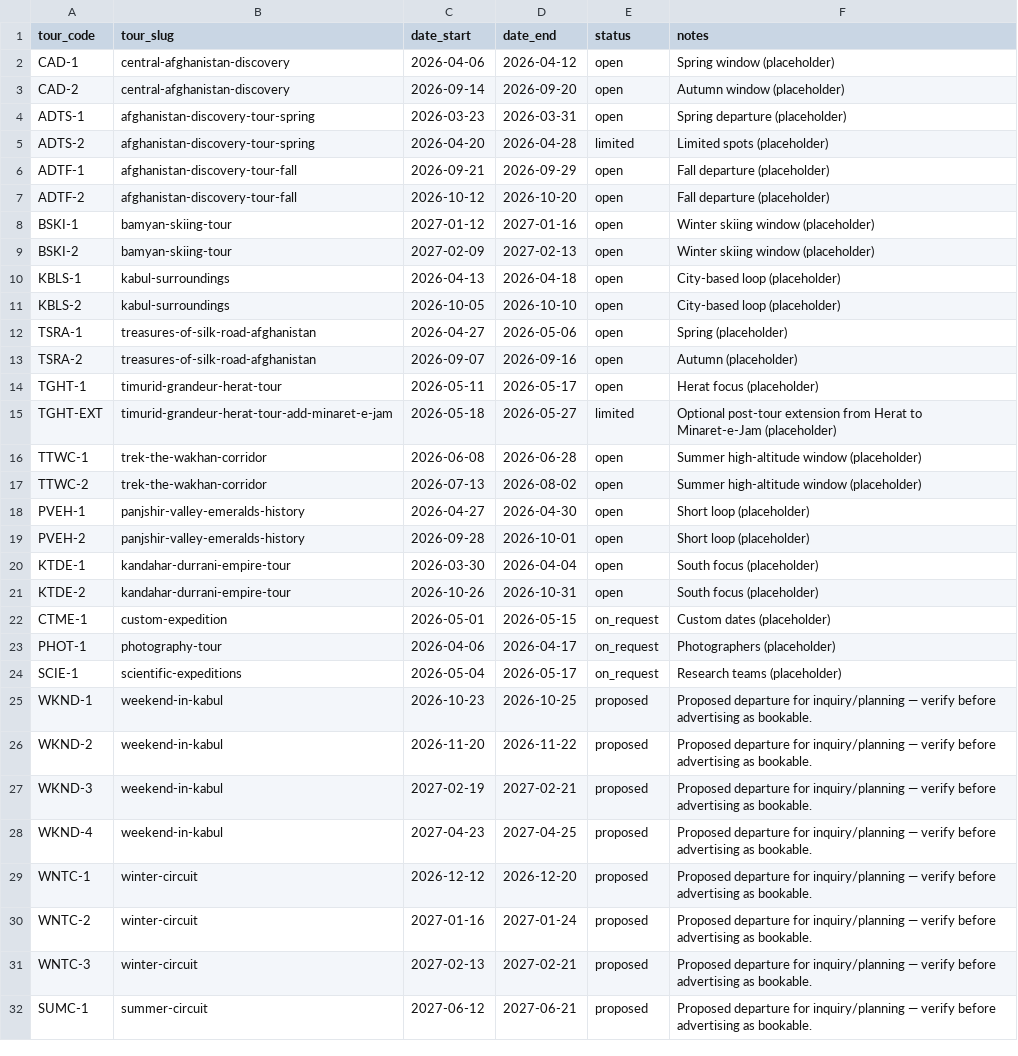
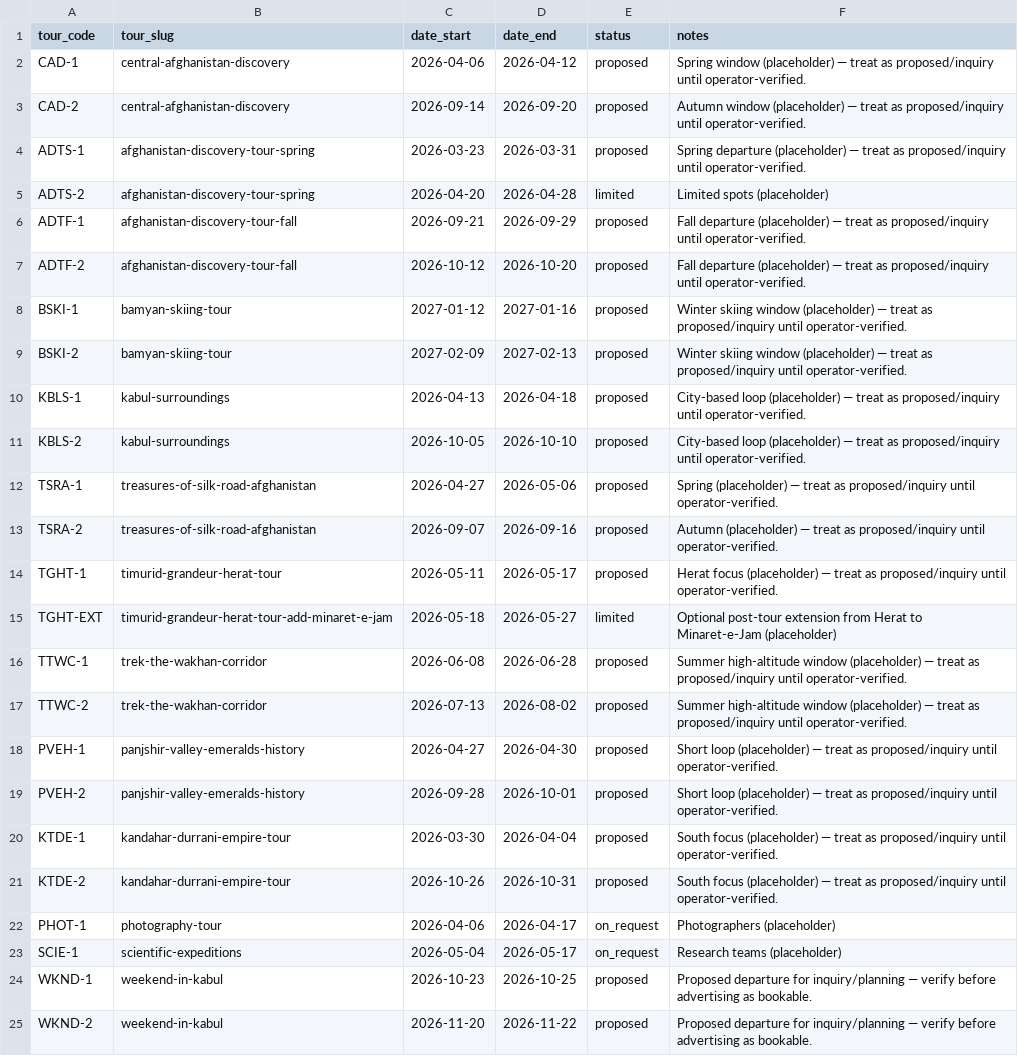
Before and after one commit to james-sidiqi/copiloted-astro-afghantours, a CSV file: data/tour_dates.csv, drawn as a sheet; only a part is shown; the shorter side is filled out with more unchanged rows.

```diff
--- a/data/tour_dates.csv
+++ b/data/tour_dates.csv
@@ -1,23 +1,22 @@
 tour_code,tour_slug,date_start,date_end,status,notes
-CAD-1,central-afghanistan-discovery,2026-04-06,2026-04-12,open,Spring window (placeholder)
-CAD-2,central-afghanistan-discovery,2026-09-14,2026-09-20,open,Autumn window (placeholder)
-ADTS-1,afghanistan-discovery-tour-spring,2026-03-23,2026-03-31,open,Spring departure (placeholder)
+CAD-1,central-afghanistan-discovery,2026-04-06,2026-04-12,proposed,Spring window (placeholder) — treat as proposed/inquiry until operator-verified.
+CAD-2,central-afghanistan-discovery,2026-09-14,2026-09-20,proposed,Autumn window (placeholder) — treat as proposed/inquiry until operator-verified.
+ADTS-1,afghanistan-discovery-tour-spring,2026-03-23,2026-03-31,proposed,Spring departure (placeholder) — treat as proposed/inquiry until operator-verified.
 ADTS-2,afghanistan-discovery-tour-spring,2026-04-20,2026-04-28,limited,Limited spots (placeholder)
-ADTF-1,afghanistan-discovery-tour-fall,2026-09-21,2026-09-29,open,Fall departure (placeholder)
-ADTF-2,afghanistan-discovery-tour-fall,2026-10-12,2026-10-20,open,Fall departure (placeholder)
-BSKI-1,bamyan-skiing-tour,2027-01-12,2027-01-16,open,Winter skiing window (placeholder)
-BSKI-2,bamyan-skiing-tour,2027-02-09,2027-02-13,open,Winter skiing window (placeholder)
-KBLS-1,kabul-surroundings,2026-04-13,2026-04-18,open,City-based loop (placeholder)
-KBLS-2,kabul-surroundings,2026-10-05,2026-10-10,open,City-based loop (placeholder)
-TSRA-1,treasures-of-silk-road-afghanistan,2026-04-27,2026-05-06,open,Spring (placeholder)
-TSRA-2,treasures-of-silk-road-afghanistan,2026-09-07,2026-09-16,open,Autumn (placeholder)
-TGHT-1,timurid-grandeur-herat-tour,2026-05-11,2026-05-17,open,Herat focus (placeholder)
+ADTF-1,afghanistan-discovery-tour-fall,2026-09-21,2026-09-29,proposed,Fall departure (placeholder) — treat as proposed/inquiry until operator-verified.
+ADTF-2,afghanistan-discovery-tour-fall,2026-10-12,2026-10-20,proposed,Fall departure (placeholder) — treat as proposed/inquiry until operator-verified.
+BSKI-1,bamyan-skiing-tour,2027-01-12,2027-01-16,proposed,Winter skiing window (placeholder) — treat as proposed/inquiry until operator-verified.
+BSKI-2,bamyan-skiing-tour,2027-02-09,2027-02-13,proposed,Winter skiing window (placeholder) — treat as proposed/inquiry until operator-verified.
+KBLS-1,kabul-surroundings,2026-04-13,2026-04-18,proposed,City-based loop (placeholder) — treat as proposed/inquiry until operator-verified.
+KBLS-2,kabul-surroundings,2026-10-05,2026-10-10,proposed,City-based loop (placeholder) — treat as proposed/inquiry until operator-verified.
+TSRA-1,treasures-of-silk-road-afghanistan,2026-04-27,2026-05-06,proposed,Spring (placeholder) — treat as proposed/inquiry until operator-verified.
+TSRA-2,treasures-of-silk-road-afghanistan,2026-09-07,2026-09-16,proposed,Autumn (placeholder) — treat as proposed/inquiry until operator-verified.
+TGHT-1,timurid-grandeur-herat-tour,2026-05-11,2026-05-17,proposed,Herat focus (placeholder) — treat as proposed/inquiry until operator-verified.
 TGHT-EXT,timurid-grandeur-herat-tour-add-minaret-e-jam,2026-05-18,2026-05-27,limited,Optional post-tour extension from Herat to Minaret-e-Jam (placeholder)
-TTWC-1,trek-the-wakhan-corridor,2026-06-08,2026-06-28,open,Summer high-altitude window (placeholder)
-TTWC-2,trek-the-wakhan-corridor,2026-07-13,2026-08-02,open,Summer high-altitude window (placeholder)
-PVEH-1,panjshir-valley-emeralds-history,2026-04-27,2026-04-30,open,Short loop (placeholder)
-PVEH-2,panjshir-valley-emeralds-history,2026-09-28,2026-10-01,open,Short loop (placeholder)
-KTDE-1,kandahar-durrani-empire-tour,2026-03-30,2026-04-04,open,South focus (placeholder)
-KTDE-2,kandahar-durrani-empire-tour,2026-10-26,2026-10-31,open,South focus (placeholder)
-CTME-1,custom-expedition,2026-05-01,2026-05-15,on_request,Custom dates (placeholder)
+TTWC-1,trek-the-wakhan-corridor,2026-06-08,2026-06-28,proposed,Summer high-altitude window (placeholder) — treat as proposed/inquiry until operator-verified.
+TTWC-2,trek-the-wakhan-corridor,2026-07-13,2026-08-02,proposed,Summer high-altitude window (placeholder) — treat as proposed/inquiry until operator-verified.
+PVEH-1,panjshir-valley-emeralds-history,2026-04-27,2026-04-30,proposed,Short loop (placeholder) — treat as proposed/inquiry until operator-verified.
+PVEH-2,panjshir-valley-emeralds-history,2026-09-28,2026-10-01,proposed,Short loop (placeholder) — treat as proposed/inquiry until operator-verified.
+KTDE-1,kandahar-durrani-empire-tour,2026-03-30,2026-04-04,proposed,South focus (placeholder) — treat as proposed/inquiry until operator-verified.
+KTDE-2,kandahar-durrani-empire-tour,2026-10-26,2026-10-31,proposed,South focus (placeholder) — treat as proposed/inquiry until operator-verified.
 PHOT-1,photography-tour,2026-04-06,2026-04-17,on_request,Photographers (placeholder)
```
Also changed, not shown: data/tour_attractions_map.csv, data/tour_inclusions.csv, 13 other files.
